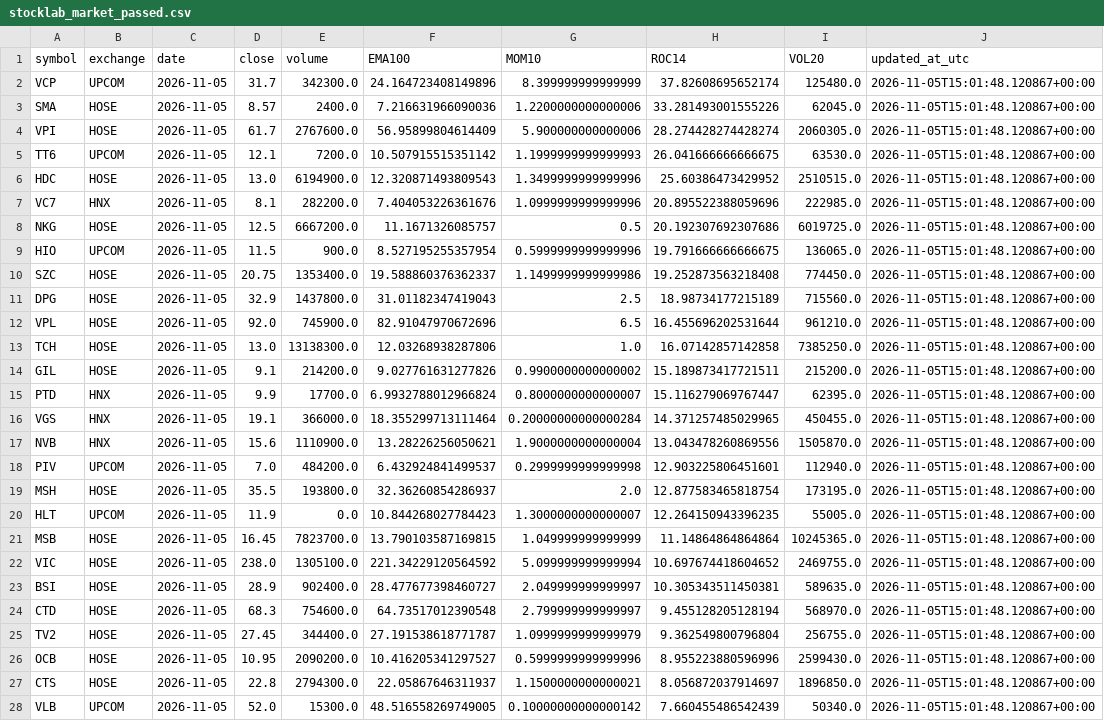
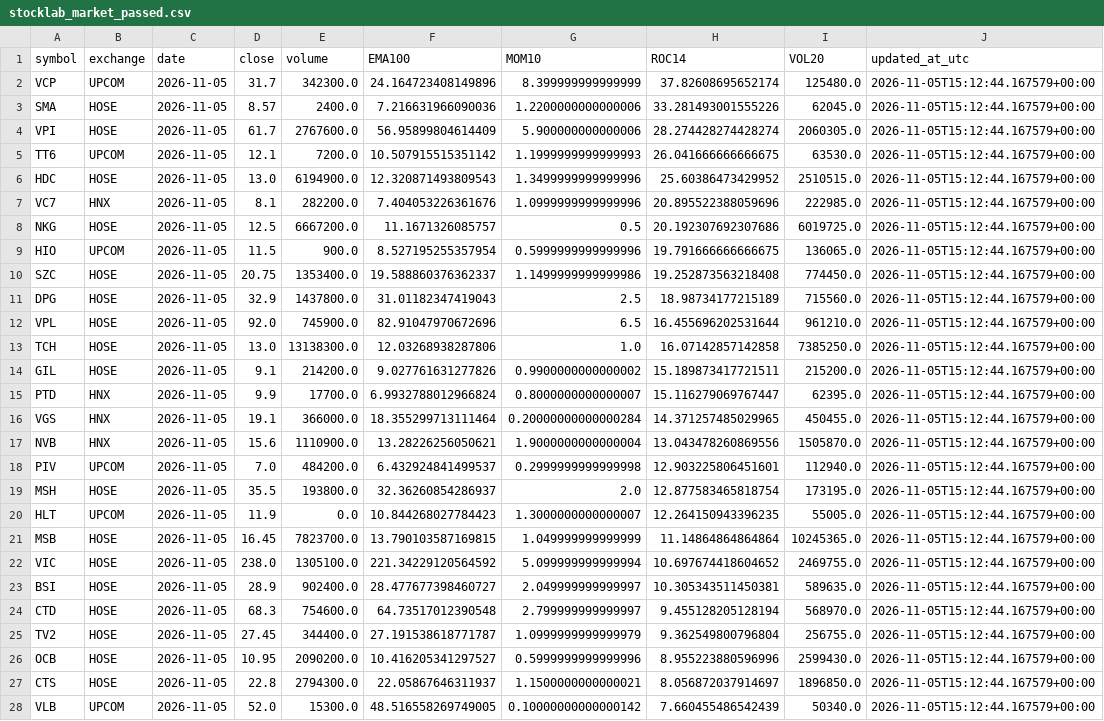
Before and after one commit to luchuuthanh/StockLab, a CSV file: stocklab_market_passed.csv, drawn as a sheet; only a part is shown; the diff covers the shown part only; the diff names each change by its address in the sheet, - before the commit and + after, or states it on an @@ line.

```diff
--- a/stocklab_market_passed.csv
+++ b/stocklab_market_passed.csv
-J2:J28 (updated_at_utc): 2026-11-05T15:01:48.120867+00:00
+J2:J28 (updated_at_utc): 2026-11-05T15:12:44.167579+00:00
```
Also changed, not shown: 66 edited cells elsewhere in this file, stocklab_market_all.csv.
